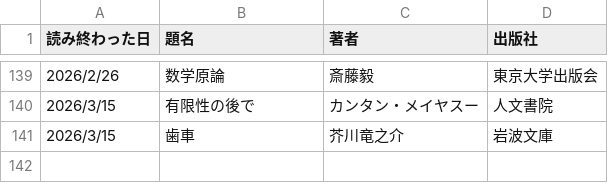
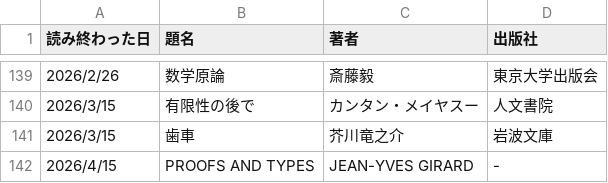
Before and after one commit to KewaOtonaki/ReadBooks, a CSV file: books_I_read.csv, drawn as a sheet; only a part is shown, gaps mark what is left out.

Commit message:
Update books_I_read.csv

```diff
--- a/books_I_read.csv
+++ b/books_I_read.csv
@@ -141 +141,2 @@
 2026/3/15, 歯車, 芥川竜之介, 岩波文庫
+2026/4/15, PROOFS AND TYPES, JEAN-YVES GIRARD, -
```
